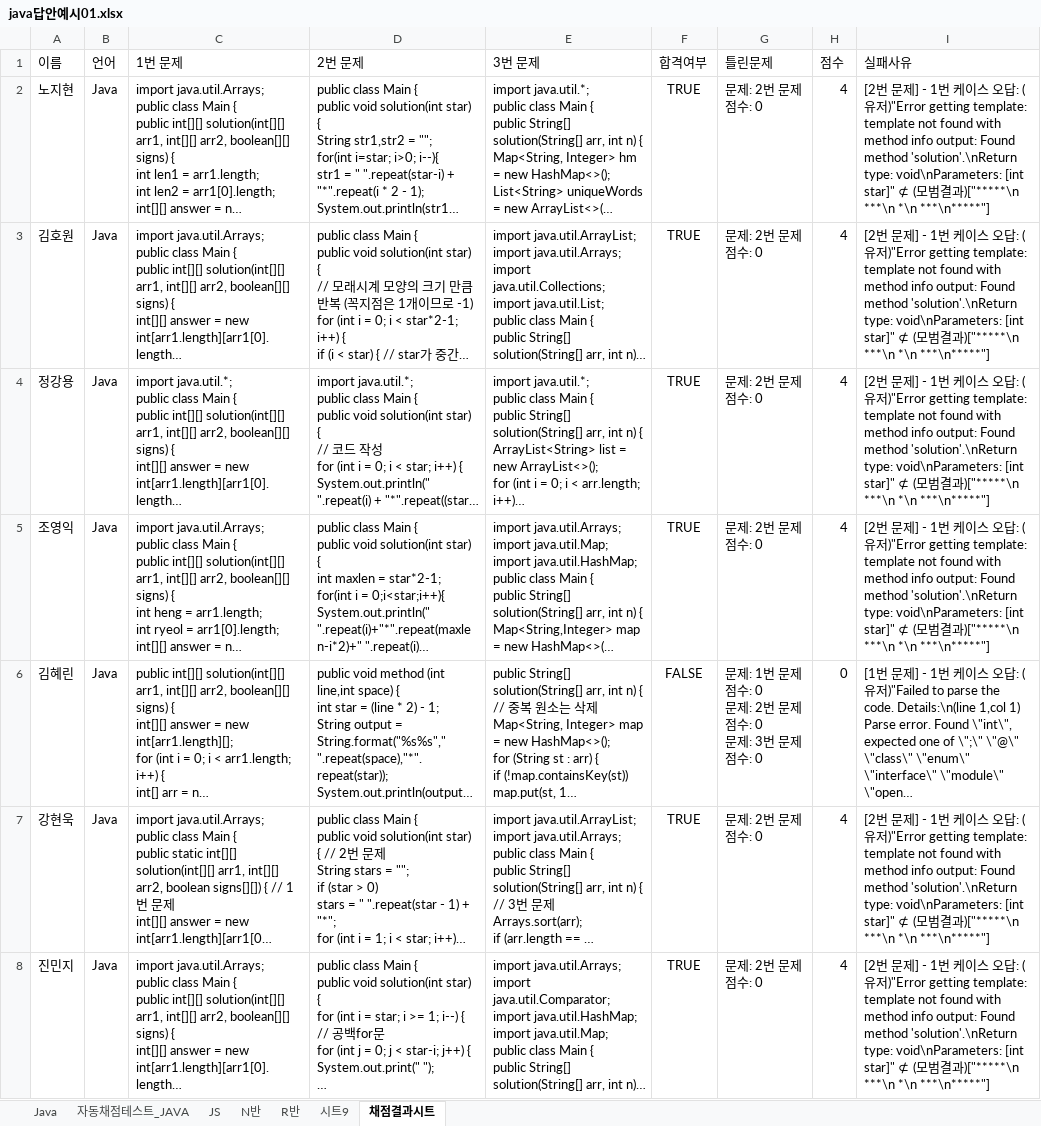
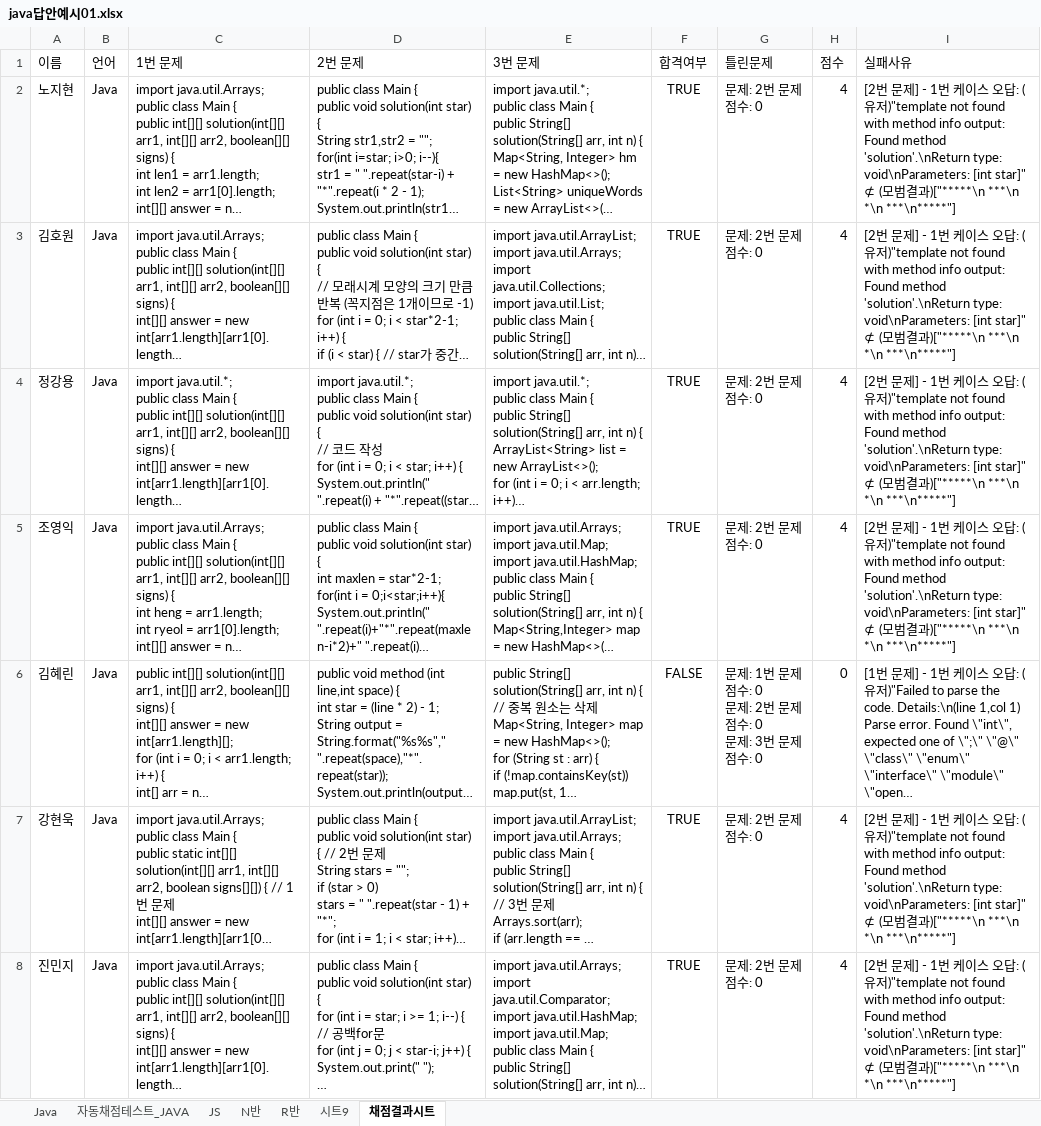
Before and after one commit to hanghae-99/scoring-automation, an Excel workbook: java답안예시01.xlsx, sheet 채점결과시트, drawn as a sheet; only a part is shown; long unchanged cells end in …; values as stored, in another font and other column widths than the file's, no borders; the diff covers the shown part only; the diff names each change by its address in the sheet, - before the commit and + after, or states it on an @@ line.

```diff
--- a/java답안예시01.xlsx (sheet 채점결과시트)
+++ b/java답안예시01.xlsx (sheet 채점결과시트)
-I2:I5 (실패사유): …유저)"Error getting template: template not found…
+I2:I5 (실패사유): …유저)"template not found…
-I7:I8 (실패사유): …유저)"Error getting template: template not found…
+I7:I8 (실패사유): …유저)"template not found…
```
Also changed, not shown: 18 edited cells elsewhere in this sheet, 1 other file.
